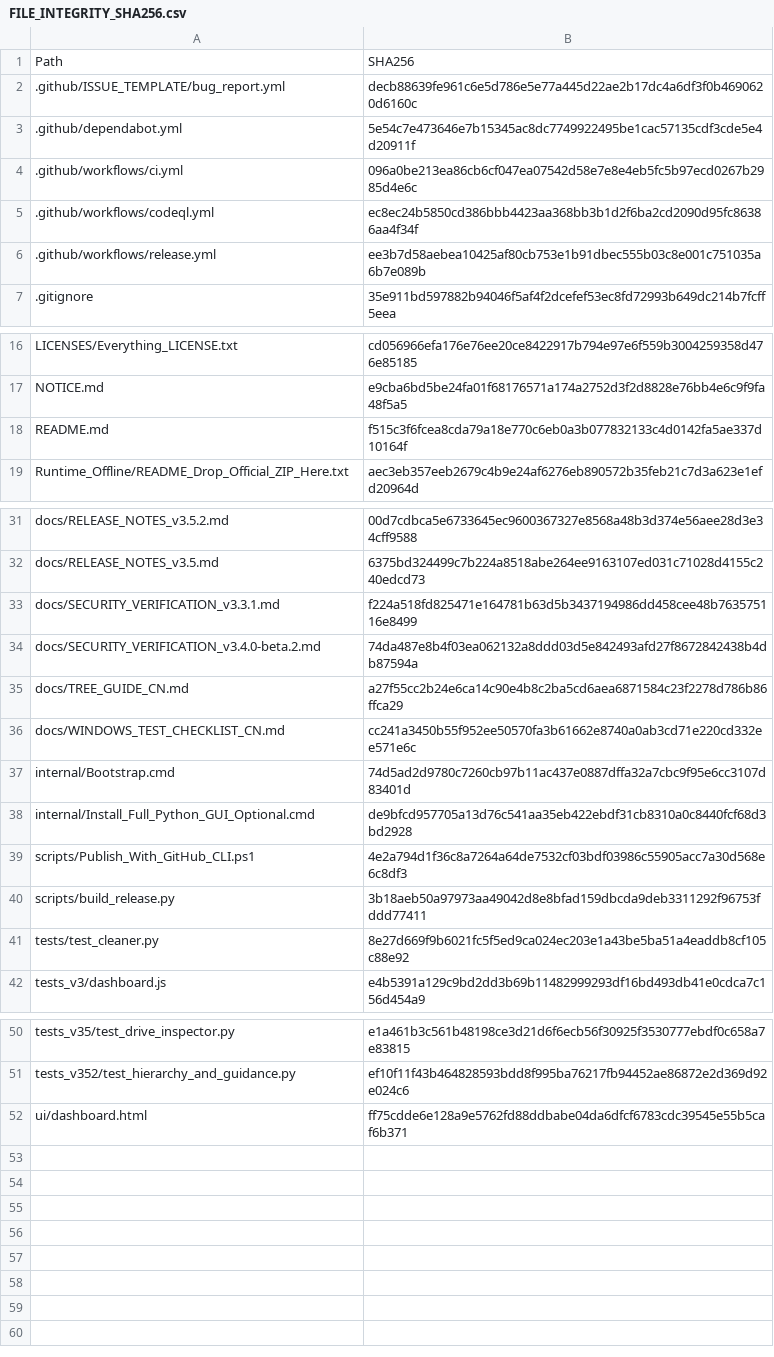
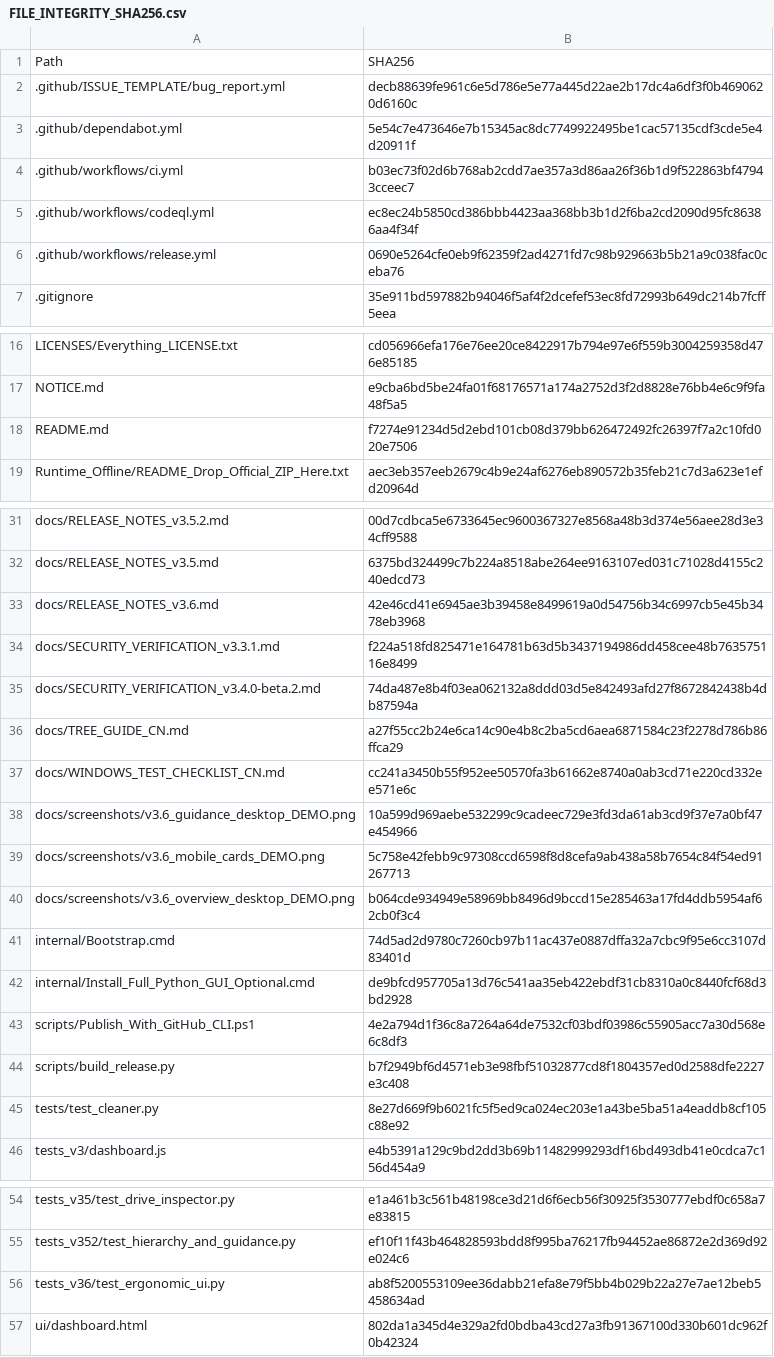
Before and after one commit to IvanChen-ctrl/c-scan-studio, a CSV file: FILE_INTEGRITY_SHA256.csv, drawn as a sheet; only a part is shown, gaps mark what is left out.

Commit message:
v3.6 beta: focus-first ergonomic dashboard, mobile cards and visual previews

```diff
--- a/FILE_INTEGRITY_SHA256.csv
+++ b/FILE_INTEGRITY_SHA256.csv
@@ -3,5 +3,5 @@
 .github/dependabot.yml,5e54c7e473646e7b15345ac8dc7749922495be1cac57135cdf3cde5e4d20911f
-.github/workflows/ci.yml,096a0be213ea86cb6cf047ea07542d58e7e8e4eb5fc5b97ecd0267b2985d4e6c
+.github/workflows/ci.yml,b03ec73f02d6b768ab2cdd7ae357a3d86aa26f36b1d9f522863bf47943cceec7
 .github/workflows/codeql.yml,ec8ec24b5850cd386bbb4423aa368bb3b1d2f6ba2cd2090d95fc86386aa4f34f
-.github/workflows/release.yml,ee3b7d58aebea10425af80cb753e1b91dbec555b03c8e001c751035a6b7e089b
+.github/workflows/release.yml,0690e5264cfe0eb9f62359f2ad4271fd7c98b929663b5b21a9c038fac0ceba76
 .gitignore,35e911bd597882b94046f5af4f2dcefef53ec8fd72993b649dc214b7fcff5eea
@@ -17,3 +17,3 @@ LICENSES/Everything_LICENSE.txt,cd056966efa176e76ee20ce8422917b794e97e6f559b3004
 NOTICE.md,e9cba6bd5be24fa01f68176571a174a2752d3f2d8828e76bb4e6c9f9fa48f5a5
-README.md,f515c3f6fcea8cda79a18e770c6eb0a3b077832133c4d0142fa5ae337d10164f
+README.md,f7274e91234d5d2ebd101cb08d379bb626472492fc26397f7a2c10fd020e7506
 Runtime_Offline/README_Drop_Official_ZIP_Here.txt,aec3eb357eeb2679c4b9e24af6276eb890572b35feb21c7d3a623e1efd20964d
@@ -32,2 +32,3 @@ docs/RELEASE_NOTES_v3.5.2.md,00d7cdbca5e6733645ec9600367327e8568a48b3d374e56aee2
 docs/RELEASE_NOTES_v3.5.md,6375bd324499c7b224a8518abe264ee9163107ed031c71028d4155c240edcd73
+docs/RELEASE_NOTES_v3.6.md,42e46cd41e6945ae3b39458e8499619a0d54756b34c6997cb5e45b3478eb3968
 docs/SECURITY_VERIFICATION_v3.3.1.md,f224a518fd825471e164781b63d5b3437194986dd458cee48b763575116e8499
@@ -36,2 +37,5 @@ docs/TREE_GUIDE_CN.md,a27f55cc2b24e6ca14c90e4b8c2ba5cd6aea6871584c23f2278d786b86
 docs/WINDOWS_TEST_CHECKLIST_CN.md,cc241a3450b55f952ee50570fa3b61662e8740a0ab3cd71e220cd332ee571e6c
+docs/screenshots/v3.6_guidance_desktop_DEMO.png,10a599d969aebe532299c9cadeec729e3fd3da61ab3cd9f37e7a0bf47e454966
+docs/screenshots/v3.6_mobile_cards_DEMO.png,5c758e42febb9c97308ccd6598f8d8cefa9ab438a58b7654c84f54ed91267713
+docs/screenshots/v3.6_overview_desktop_DEMO.png,b064cde934949e58969bb8496d9bccd15e285463a17fd4ddb5954af62cb0f3c4
 internal/Bootstrap.cmd,74d5ad2d9780c7260cb97b11ac437e0887dffa32a7cbc9f95e6cc3107d83401d
@@ -39,3 +43,3 @@ internal/Install_Full_Python_GUI_Optional.cmd,de9bfcd957705a13d76c541aa35eb422eb
 scripts/Publish_With_GitHub_CLI.ps1,4e2a794d1f36c8a7264a64de7532cf03bdf03986c55905acc7a30d568e6c8df3
-scripts/build_release.py,3b18aeb50a97973aa49042d8e8bfad159dbcda9deb3311292f96753fddd77411
+scripts/build_release.py,b7f2949bf6d4571eb3e98fbf51032877cd8f1804357ed0d2588dfe2227e3c408
 tests/test_cleaner.py,8e27d669f9b6021fc5f5ed9ca024ec203e1a43be5ba51a4eaddb8cf105c88e92
@@ -51,2 +55,3 @@ tests_v35/test_drive_inspector.py,e1a461b3c561b48198ce3d21d6f6ecb56f30925f353077
 tests_v352/test_hierarchy_and_guidance.py,ef10f11f43b464828593bdd8f995ba76217fb94452ae86872e2d369d92e024c6
-ui/dashboard.html,ff75cdde6e128a9e5762fd88ddbabe04da6dfcf6783cdc39545e55b5caf6b371
+tests_v36/test_ergonomic_ui.py,ab8f5200553109ee36dabb21efa8e79f5bb4b029b22a27e7ae12beb5458634ad
+ui/dashboard.html,802da1a345d4e329a2fd0bdba43cd27a3fb91367100d330b601dc962f0b42324
```
Also changed, not shown: 10 other files.
